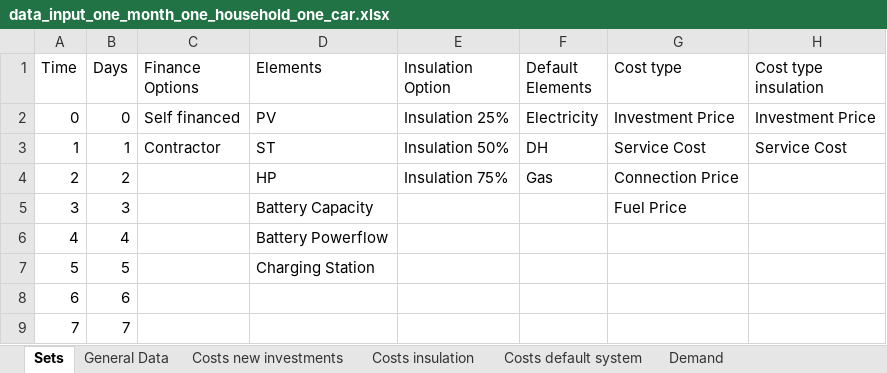
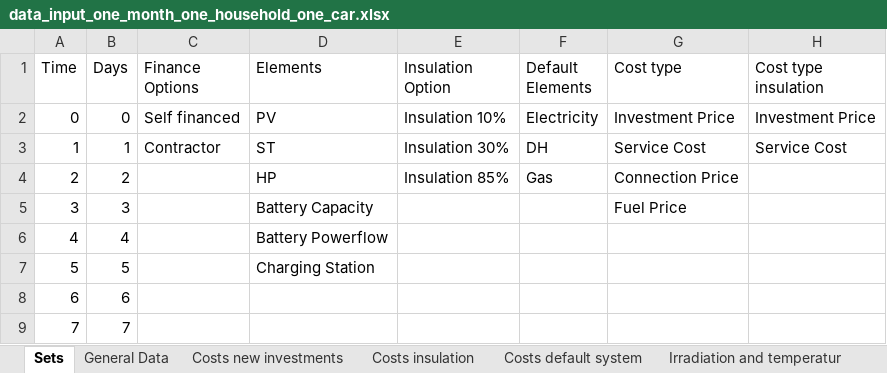
Before and after one commit to luisa-brueser/Optimization_Contracting, an Excel workbook: src/pv_optimizer_contracting/data_input_one_month_one_household_one_car.xlsx, sheet Sets, drawn as a sheet; only a part is shown; values as stored, in another font and other column widths than the file's, no borders; the diff names each change by its address in the sheet, - before the commit and + after, or states it on an @@ line.

Commit message:
changed insulation options

```diff
--- a/src/pv_optimizer_contracting/data_input_one_month_one_household_one_car.xlsx (sheet Sets)
+++ b/src/pv_optimizer_contracting/data_input_one_month_one_household_one_car.xlsx (sheet Sets)
-E2 (Insulation Option): Insulation 25%
+E2 (Insulation Option): Insulation 10%
-E3 (Insulation Option): Insulation 50%
+E3 (Insulation Option): Insulation 30%
-E4 (Insulation Option): Insulation 75%
+E4 (Insulation Option): Insulation 85%
```
Also changed, not shown: sheet Costs new investments, sheet Costs insulation, sheet Costs default system, other sheet tabs, 4 other files.
